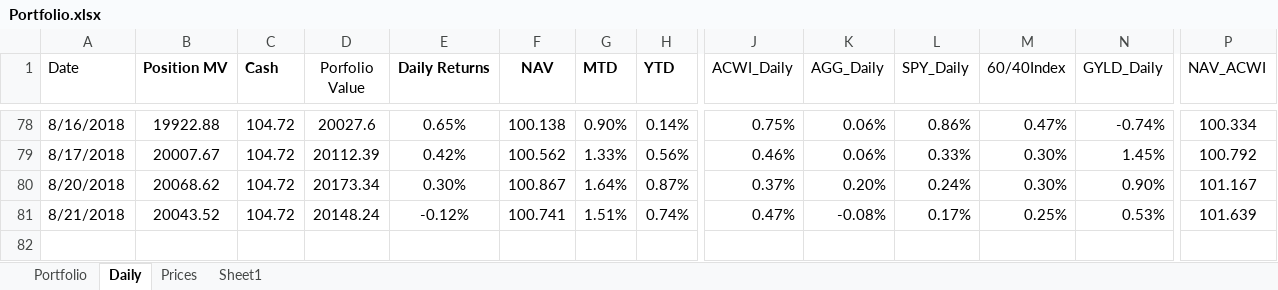
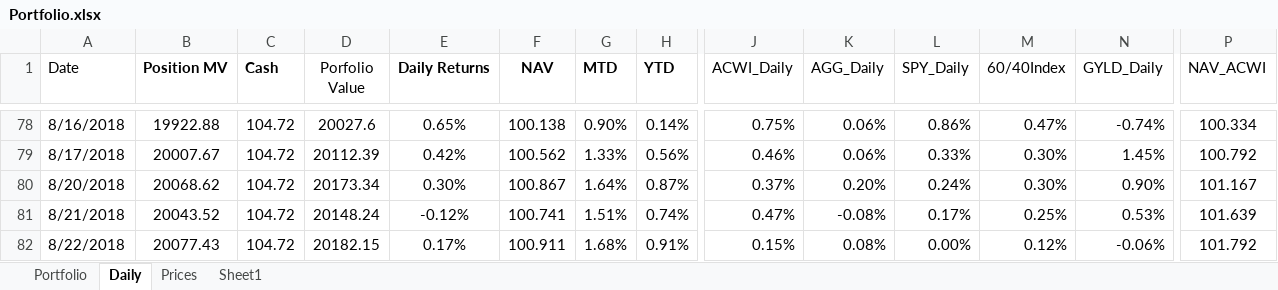
Before and after one commit to newbiecoder2017/GTAA, an Excel workbook: Portfolio.xlsx, sheet Daily, drawn as a sheet; only a part is shown, gaps mark what is left out; values as stored, in another font and other column widths than the file's, no borders; rows hold the shown columns only; the diff names each change by its address in the sheet, - before the commit and + after, or states it on an @@ line.

```diff
--- a/Portfolio.xlsx (sheet Daily)
+++ b/Portfolio.xlsx (sheet Daily)
+row 82: 8/22/2018 | 20077.43 | 104.72 | 20182.15 | 0.17% | 100.911 | 1.68% | 0.91% | 0.15% | 0.08% | 0.00% | 0.12% | -0.06% | 101.792
```
Also changed, not shown: sheet Portfolio, sheet Sheet1, sheet Prices, 4 other files.
